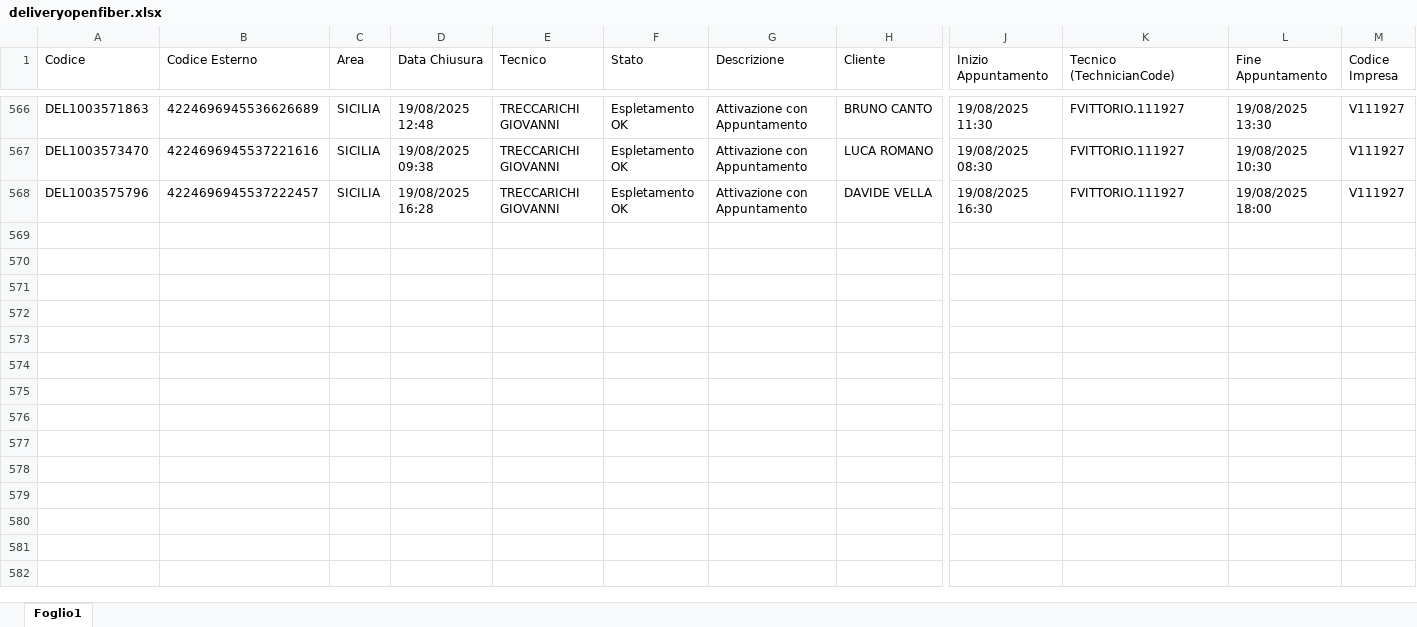
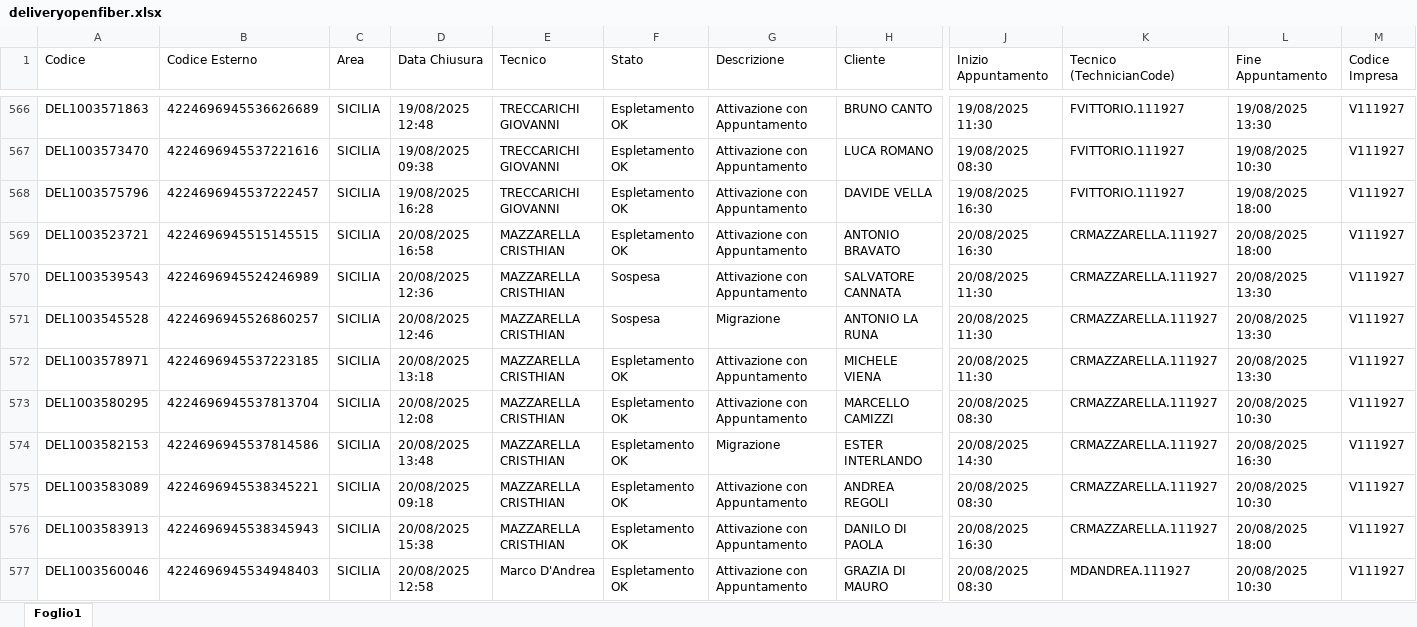
Before and after one commit to lbianco11197/Avanzamento-Delivery-OF, an Excel workbook: deliveryopenfiber.xlsx, sheet Foglio1, drawn as a sheet; only a part is shown, gaps mark what is left out; values as stored, in another font and other column widths than the file's, no borders; rows hold the shown columns only; the diff covers the shown part only; the diff names each change by its address in the sheet, - before the commit and + after, or states it on an @@ line.

Commit message:
Aggiornato deliveryopenfiber.xlsx da lbianco via Streamlit

```diff
--- a/deliveryopenfiber.xlsx (sheet Foglio1)
+++ b/deliveryopenfiber.xlsx (sheet Foglio1)
+row 569: DEL1003523721 | 4224696945515145515 | SICILIA | 20/08/2025 16:58 | MAZZARELLA CRISTHIAN | Espletamento OK | Attivazione con Appuntamento | ANTONIO BRAVATO | 20/08/2025 16:30 | CRMAZZARELLA.111927 | 20/08/2025 18:00 | V111927
+row 570: DEL1003539543 | 4224696945524246989 | SICILIA | 20/08/2025 12:36 | MAZZARELLA CRISTHIAN | Sospesa | Attivazione con Appuntamento | SALVATORE CANNATA | 20/08/2025 11:30 | CRMAZZARELLA.111927 | 20/08/2025 13:30 | V111927
+row 571: DEL1003545528 | 4224696945526860257 | SICILIA | 20/08/2025 12:46 | MAZZARELLA CRISTHIAN | Sospesa | Migrazione | ANTONIO LA RUNA | 20/08/2025 11:30 | CRMAZZARELLA.111927 | 20/08/2025 13:30 | V111927
+row 572: DEL1003578971 | 4224696945537223185 | SICILIA | 20/08/2025 13:18 | MAZZARELLA CRISTHIAN | Espletamento OK | Attivazione con Appuntamento | MICHELE VIENA | 20/08/2025 11:30 | CRMAZZARELLA.111927 | 20/08/2025 13:30 | V111927
+row 573: DEL1003580295 | 4224696945537813704 | SICILIA | 20/08/2025 12:08 | MAZZARELLA CRISTHIAN | Espletamento OK | Attivazione con Appuntamento | MARCELLO CAMIZZI | 20/08/2025 08:30 | CRMAZZARELLA.111927 | 20/08/2025 10:30 | V111927
+row 574: DEL1003582153 | 4224696945537814586 | SICILIA | 20/08/2025 13:48 | MAZZARELLA CRISTHIAN | Espletamento OK | Migrazione | ESTER INTERLANDO | 20/08/2025 14:30 | CRMAZZARELLA.111927 | 20/08/2025 16:30 | V111927
+row 575: DEL1003583089 | 4224696945538345221 | SICILIA | 20/08/2025 09:18 | MAZZARELLA CRISTHIAN | Espletamento OK | Attivazione con Appuntamento | ANDREA REGOLI | 20/08/2025 08:30 | CRMAZZARELLA.111927 | 20/08/2025 10:30 | V111927
+row 576: DEL1003583913 | 4224696945538345943 | SICILIA | 20/08/2025 15:38 | MAZZARELLA CRISTHIAN | Espletamento OK | Attivazione con Appuntamento | DANILO DI PAOLA | 20/08/2025 16:30 | CRMAZZARELLA.111927 | 20/08/2025 18:00 | V111927
+row 577: DEL1003560046 | 4224696945534948403 | SICILIA | 20/08/2025 12:58 | Marco D'Andrea | Espletamento OK | Attivazione con Appuntamento | GRAZIA DI MAURO | 20/08/2025 08:30 | MDANDREA.111927 | 20/08/2025 10:30 | V111927
```
Also changed, not shown: 27 added rows elsewhere in this sheet.
